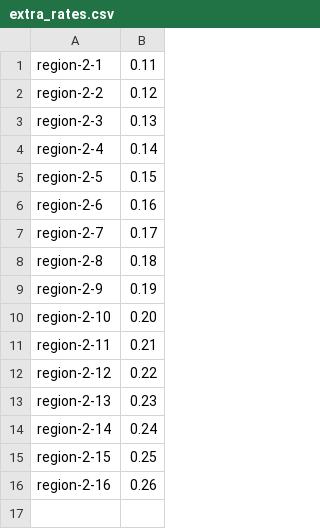
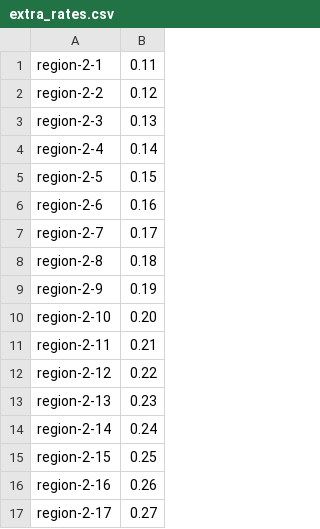
Before and after one commit to plain-output/commit-lie-detector-lab, a CSV file: data/extra_rates.csv, drawn as a sheet.

Commit message:
Add tax rate for region-2-17

```diff
--- a/data/extra_rates.csv
+++ b/data/extra_rates.csv
@@ -16 +16,2 @@ region-2-15,0.25
 region-2-16,0.26
+region-2-17,0.27
```
